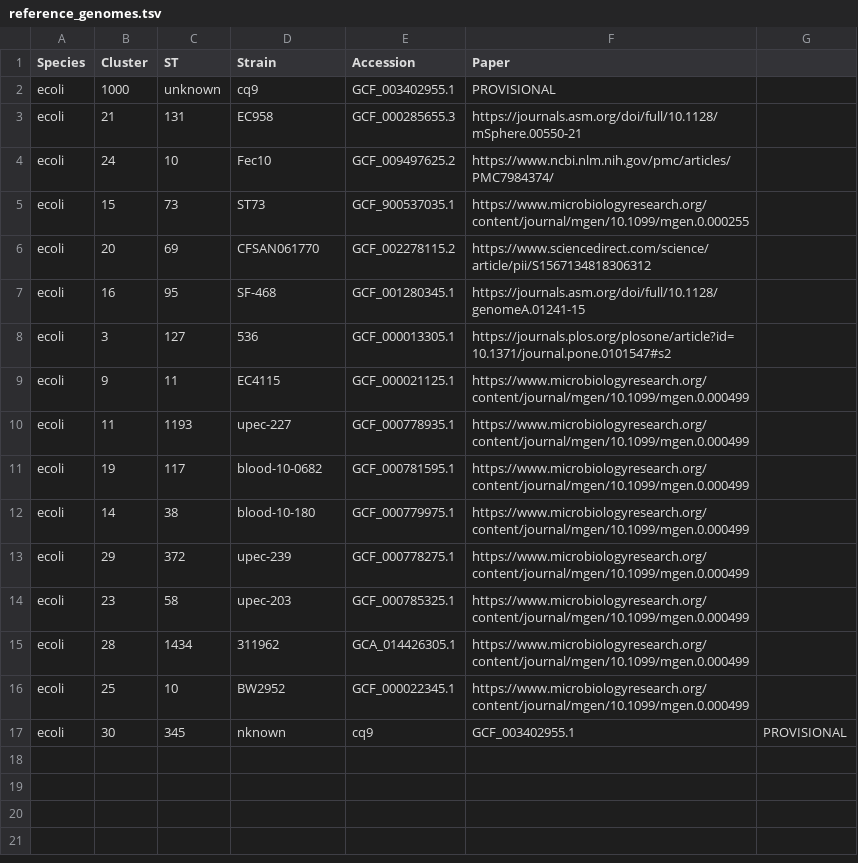
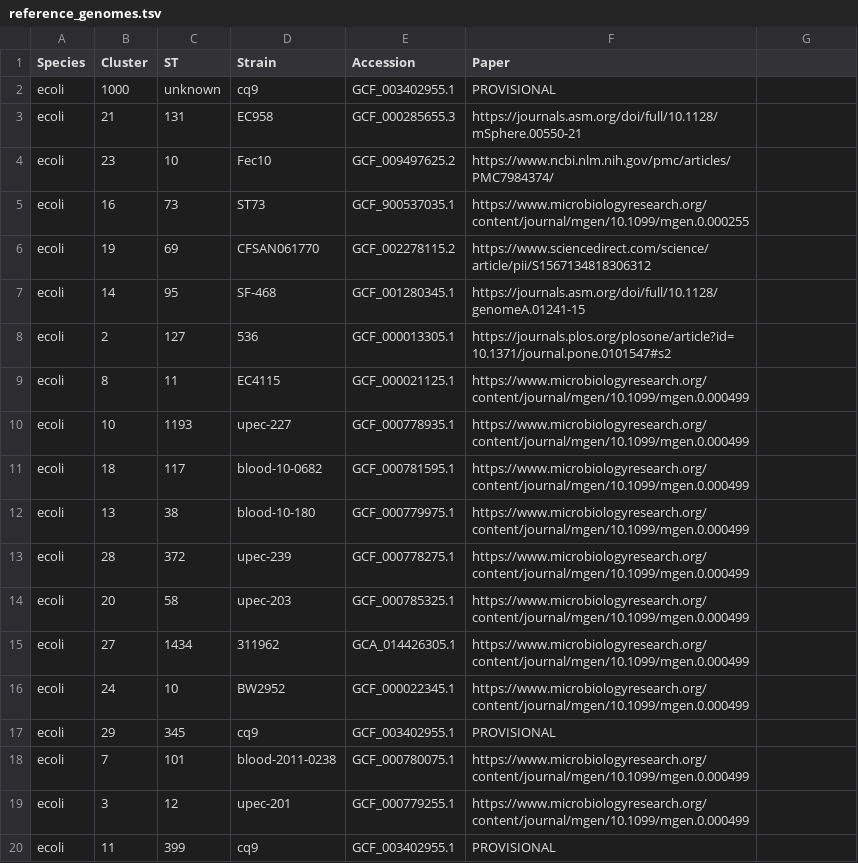
Before and after one commit to antonisdim/5708, a TSV file: aux_files/reference_genomes.tsv, drawn as a sheet.

Commit message:
new outgroup genomes

```diff
--- a/aux_files/reference_genomes.tsv
+++ b/aux_files/reference_genomes.tsv
@@ -3,15 +3,18 @@ ecoli	1000	unknown	cq9	GCF_003402955.1	PROVISIONAL
 ecoli	21	131	EC958	GCF_000285655.3	https://journals.asm.org/doi/full/10.1128/mSphere.00550-21
-ecoli	24	10	Fec10	GCF_009497625.2	https://www.ncbi.nlm.nih.gov/pmc/articles/PMC7984374/
-ecoli	15	73	ST73	GCF_900537035.1	https://www.microbiologyresearch.org/content/journal/mgen/10.1099/mgen.0.000255
-ecoli	20	69	CFSAN061770	GCF_002278115.2	https://www.sciencedirect.com/science/article/pii/S1567134818306312
-ecoli	16	95	SF-468	GCF_001280345.1	https://journals.asm.org/doi/full/10.1128/genomeA.01241-15
-ecoli	3	127	536	GCF_000013305.1	https://journals.plos.org/plosone/article?id=10.1371/journal.pone.0101547#s2
-ecoli	9	11	EC4115	GCF_000021125.1	https://www.microbiologyresearch.org/content/journal/mgen/10.1099/mgen.0.000499
-ecoli	11	1193	upec-227	GCF_000778935.1	https://www.microbiologyresearch.org/content/journal/mgen/10.1099/mgen.0.000499
-ecoli	19	117	blood-10-0682	GCF_000781595.1	https://www.microbiologyresearch.org/content/journal/mgen/10.1099/mgen.0.000499
-ecoli	14	38	blood-10-180	GCF_000779975.1	https://www.microbiologyresearch.org/content/journal/mgen/10.1099/mgen.0.000499
-ecoli	29	372	upec-239	GCF_000778275.1	https://www.microbiologyresearch.org/content/journal/mgen/10.1099/mgen.0.000499
-ecoli	23	58	upec-203	GCF_000785325.1	https://www.microbiologyresearch.org/content/journal/mgen/10.1099/mgen.0.000499
-ecoli	28	1434	311962	GCA_014426305.1	https://www.microbiologyresearch.org/content/journal/mgen/10.1099/mgen.0.000499
-ecoli	25	10	BW2952	GCF_000022345.1	https://www.microbiologyresearch.org/content/journal/mgen/10.1099/mgen.0.000499
-ecoli	30	345	nknown	cq9	GCF_003402955.1	PROVISIONAL
+ecoli	23	10	Fec10	GCF_009497625.2	https://www.ncbi.nlm.nih.gov/pmc/articles/PMC7984374/
+ecoli	16	73	ST73	GCF_900537035.1	https://www.microbiologyresearch.org/content/journal/mgen/10.1099/mgen.0.000255
+ecoli	19	69	CFSAN061770	GCF_002278115.2	https://www.sciencedirect.com/science/article/pii/S1567134818306312
+ecoli	14	95	SF-468	GCF_001280345.1	https://journals.asm.org/doi/full/10.1128/genomeA.01241-15
+ecoli	2	127	536	GCF_000013305.1	https://journals.plos.org/plosone/article?id=10.1371/journal.pone.0101547#s2
+ecoli	8	11	EC4115	GCF_000021125.1	https://www.microbiologyresearch.org/content/journal/mgen/10.1099/mgen.0.000499
+ecoli	10	1193	upec-227	GCF_000778935.1	https://www.microbiologyresearch.org/content/journal/mgen/10.1099/mgen.0.000499
+ecoli	18	117	blood-10-0682	GCF_000781595.1	https://www.microbiologyresearch.org/content/journal/mgen/10.1099/mgen.0.000499
+ecoli	13	38	blood-10-180	GCF_000779975.1	https://www.microbiologyresearch.org/content/journal/mgen/10.1099/mgen.0.000499
+ecoli	28	372	upec-239	GCF_000778275.1	https://www.microbiologyresearch.org/content/journal/mgen/10.1099/mgen.0.000499
+ecoli	20	58	upec-203	GCF_000785325.1	https://www.microbiologyresearch.org/content/journal/mgen/10.1099/mgen.0.000499
+ecoli	27	1434	311962	GCA_014426305.1	https://www.microbiologyresearch.org/content/journal/mgen/10.1099/mgen.0.000499
+ecoli	24	10	BW2952	GCF_000022345.1	https://www.microbiologyresearch.org/content/journal/mgen/10.1099/mgen.0.000499
+ecoli	29	345	cq9	GCF_003402955.1	PROVISIONAL
+ecoli	7	101	blood-2011-0238	GCF_000780075.1	https://www.microbiologyresearch.org/content/journal/mgen/10.1099/mgen.0.000499
+ecoli	3	12	upec-201	GCF_000779255.1	https://www.microbiologyresearch.org/content/journal/mgen/10.1099/mgen.0.000499
+ecoli	11	399	cq9	GCF_003402955.1	PROVISIONAL
```
Also changed, not shown: aux_files/outgroup_genomes.tsv.
